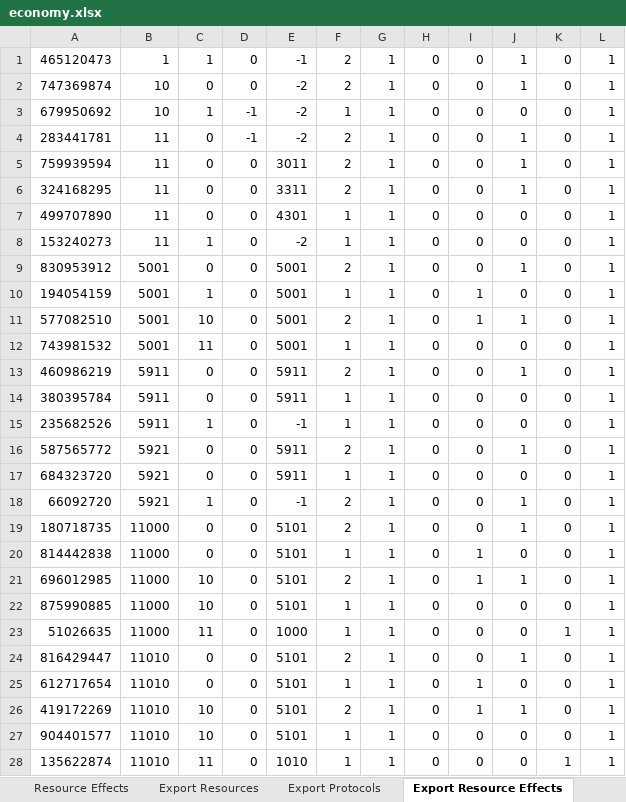
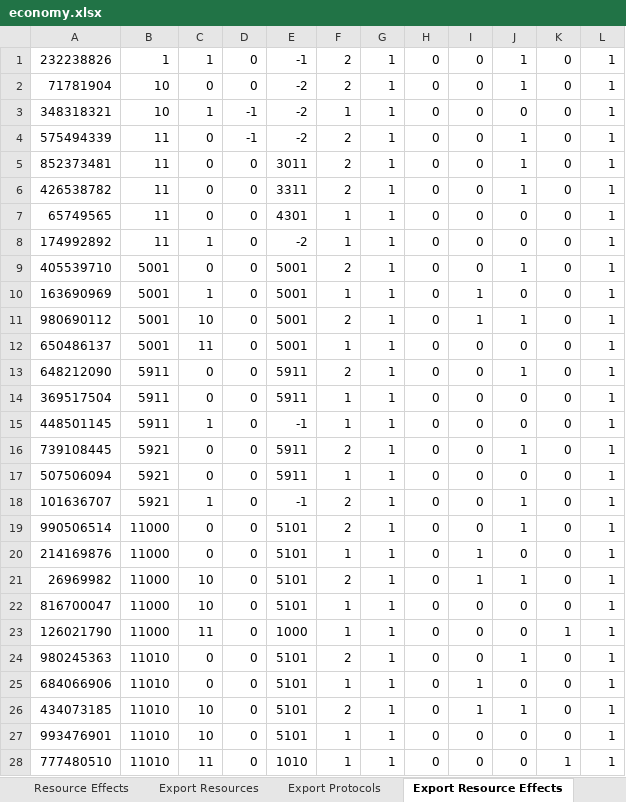
Before and after one commit to Darwin-River/Ex-Machinis, an Excel workbook: documents/economy.xlsx, sheet Export Resource Effects, drawn as a sheet; only a part is shown; values as stored, in another font and other column widths than the file's, no borders; charts and pictures not drawn; the diff covers the shown part only; the diff names each change by its address in the sheet, - before the commit and + after, or states it on an @@ line.

```diff
--- a/documents/economy.xlsx (sheet Export Resource Effects)
+++ b/documents/economy.xlsx (sheet Export Resource Effects)
-A1: 465120473
+A1: 232238826
-A2: 747369874
+A2: 71781904
-A3: 679950692
+A3: 348318321
-A4: 283441781
+A4: 575494339
-A5: 759939594
+A5: 852373481
-A6: 324168295
+A6: 426538782
-A7: 499707890
+A7: 65749565
-A8: 153240273
+A8: 174992892
-A9: 830953912
+A9: 405539710
-A10: 194054159
+A10: 163690969
-A11: 577082510
+A11: 980690112
-A12: 743981532
+A12: 650486137
-A13: 460986219
+A13: 648212090
-A14: 380395784
+A14: 369517504
-A15: 235682526
+A15: 448501145
-A16: 587565772
+A16: 739108445
-A17: 684323720
+A17: 507506094
-A18: 66092720
+A18: 101636707
-A19: 180718735
+A19: 990506514
-A20: 814442838
+A20: 214169876
-A21: 696012985
+A21: 26969982
-A22: 875990885
+A22: 816700047
-A23: 51026635
+A23: 126021790
-A24: 816429447
+A24: 980245363
-A25: 612717654
+A25: 684066906
-A26: 419172269
+A26: 434073185
-A27: 904401577
+A27: 993476901
-A28: 135622874
+A28: 777480510
```
Also changed, not shown: 437 edited cells elsewhere in this sheet, sheet Resource Effects, sheet Queries.
